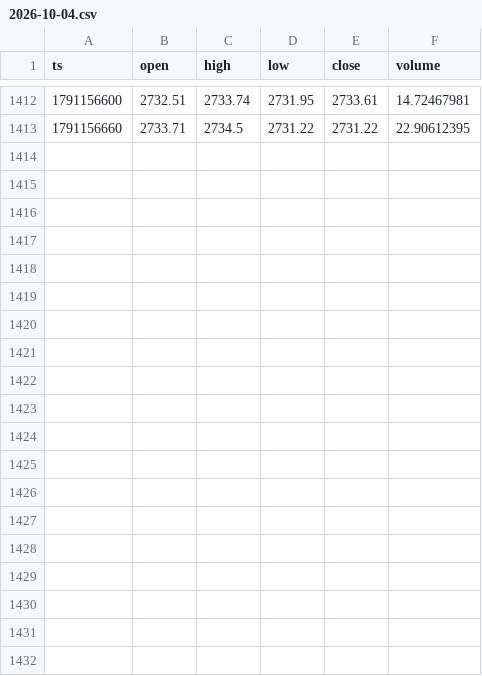
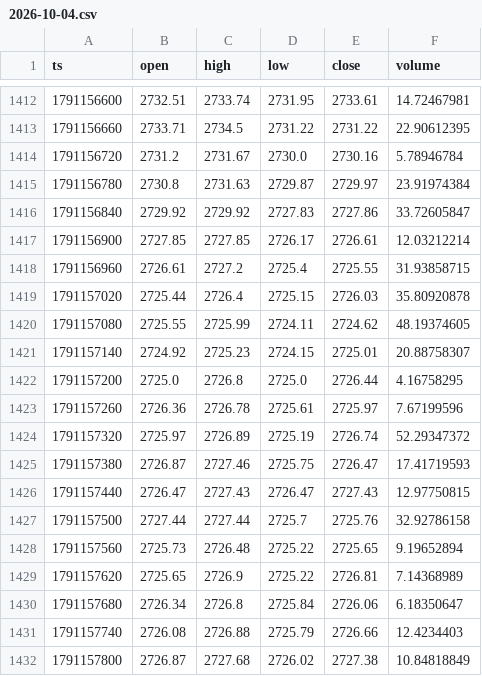
Before and after one commit to msmadanni88/trading-math-model, a CSV file: candles/2026-10-04.csv, drawn as a sheet; only a part is shown, gaps mark what is left out; the diff covers the shown part only; the diff names each change by its address in the sheet, - before the commit and + after, or states it on an @@ line.

```diff
--- a/candles/2026-10-04.csv
+++ b/candles/2026-10-04.csv
+row 1414: 1791156720 | 2731.2 | 2731.67 | 2730.0 | 2730.16 | 5.78946784
+row 1415: 1791156780 | 2730.8 | 2731.63 | 2729.87 | 2729.97 | 23.91974384
+row 1416: 1791156840 | 2729.92 | 2729.92 | 2727.83 | 2727.86 | 33.72605847
+row 1417: 1791156900 | 2727.85 | 2727.85 | 2726.17 | 2726.61 | 12.03212214
+row 1418: 1791156960 | 2726.61 | 2727.2 | 2725.4 | 2725.55 | 31.93858715
+row 1419: 1791157020 | 2725.44 | 2726.4 | 2725.15 | 2726.03 | 35.80920878
+row 1420: 1791157080 | 2725.55 | 2725.99 | 2724.11 | 2724.62 | 48.19374605
+row 1421: 1791157140 | 2724.92 | 2725.23 | 2724.15 | 2725.01 | 20.88758307
+row 1422: 1791157200 | 2725.0 | 2726.8 | 2725.0 | 2726.44 | 4.16758295
+row 1423: 1791157260 | 2726.36 | 2726.78 | 2725.61 | 2725.97 | 7.67199596
+row 1424: 1791157320 | 2725.97 | 2726.89 | 2725.19 | 2726.74 | 52.29347372
+row 1425: 1791157380 | 2726.87 | 2727.46 | 2725.75 | 2726.47 | 17.41719593
+row 1426: 1791157440 | 2726.47 | 2727.43 | 2726.47 | 2727.43 | 12.97750815
+row 1427: 1791157500 | 2727.44 | 2727.44 | 2725.7 | 2725.76 | 32.92786158
+row 1428: 1791157560 | 2725.73 | 2726.48 | 2725.22 | 2725.65 | 9.19652894
+row 1429: 1791157620 | 2725.65 | 2726.9 | 2725.22 | 2726.81 | 7.14368989
+row 1430: 1791157680 | 2726.34 | 2726.8 | 2725.84 | 2726.06 | 6.18350647
+row 1431: 1791157740 | 2726.08 | 2726.88 | 2725.79 | 2726.66 | 12.4234403
+row 1432: 1791157800 | 2726.87 | 2727.68 | 2726.02 | 2727.38 | 10.84818849
```
Also changed, not shown: 9 added rows elsewhere in this file, calls/2026-10-04.csv, ledger/winrate.csv, 14 other files.
